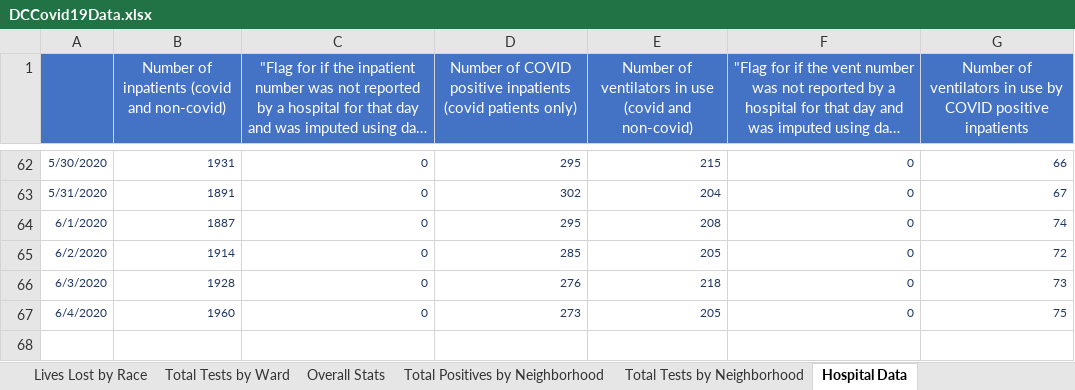
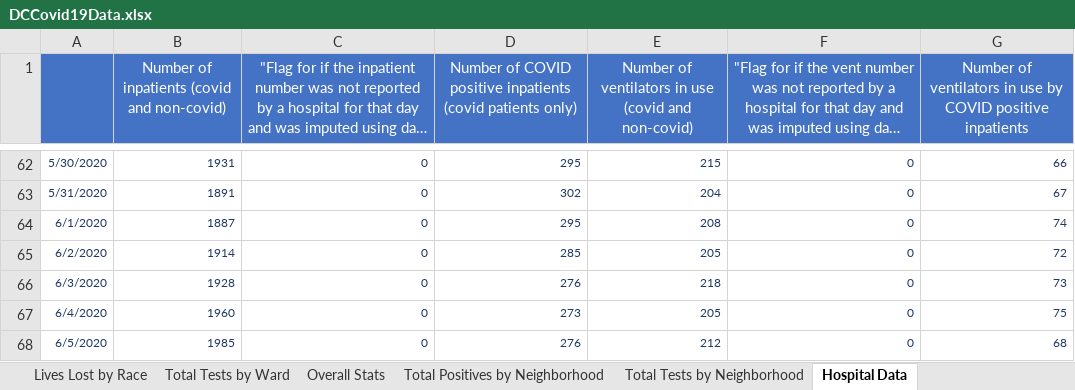
Before and after one commit to anesta95/DMV_Covid-19_Dashboard, an Excel workbook: DCCovid19Data.xlsx, sheet Hospital Data, drawn as a sheet; only a part is shown, gaps mark what is left out; long unchanged cells end in …; values as stored, in another font and other column widths than the file's, no borders; the diff names each change by its address in the sheet, - before the commit and + after, or states it on an @@ line.

Commit message:
Adding 2020-06-05 data

```diff
--- a/DCCovid19Data.xlsx (sheet Hospital Data)
+++ b/DCCovid19Data.xlsx (sheet Hospital Data)
+row 68: 6/5/2020 | 1985 | 0 | 276 | 212 | 0 | 68
```
Also changed, not shown: sheet Total Tests by Neighborhood, sheet Total Positives by Neighborhood, sheet Total Cases by Age and Gender, sheet Rates by Age Categories, sheet Age-Adjusted Rate by Ward, sheet Total Tests by Ward, 5 more sheets, 33 other files.
